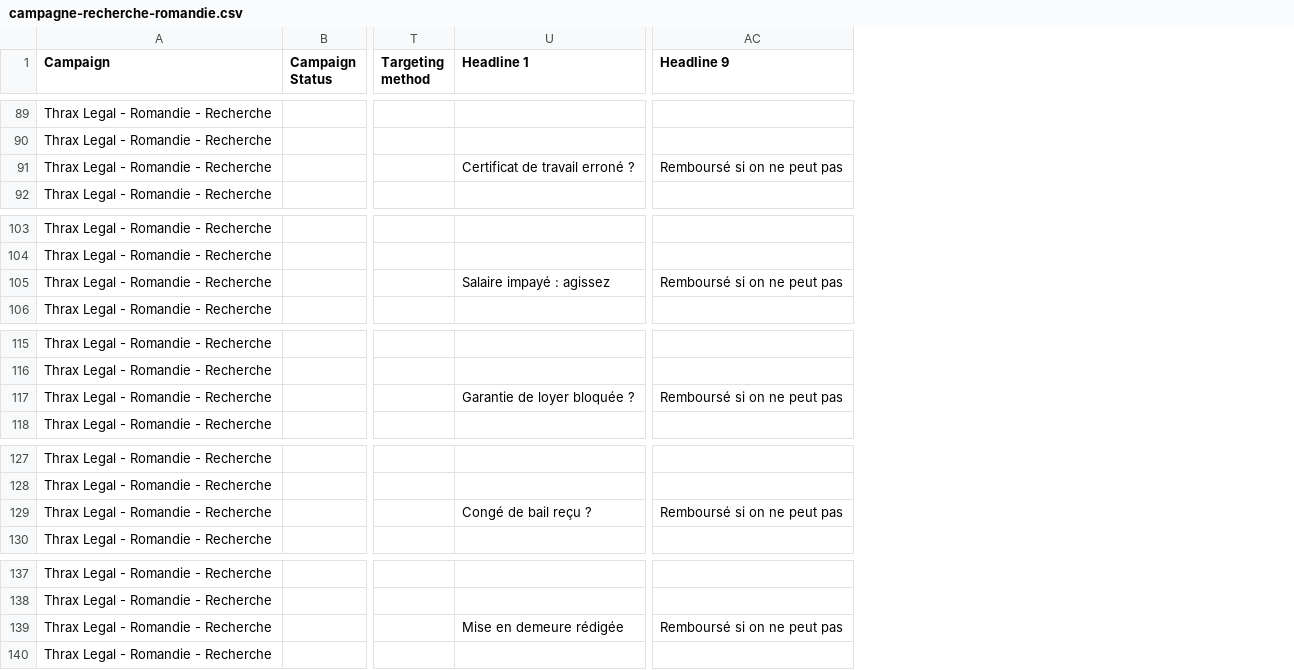
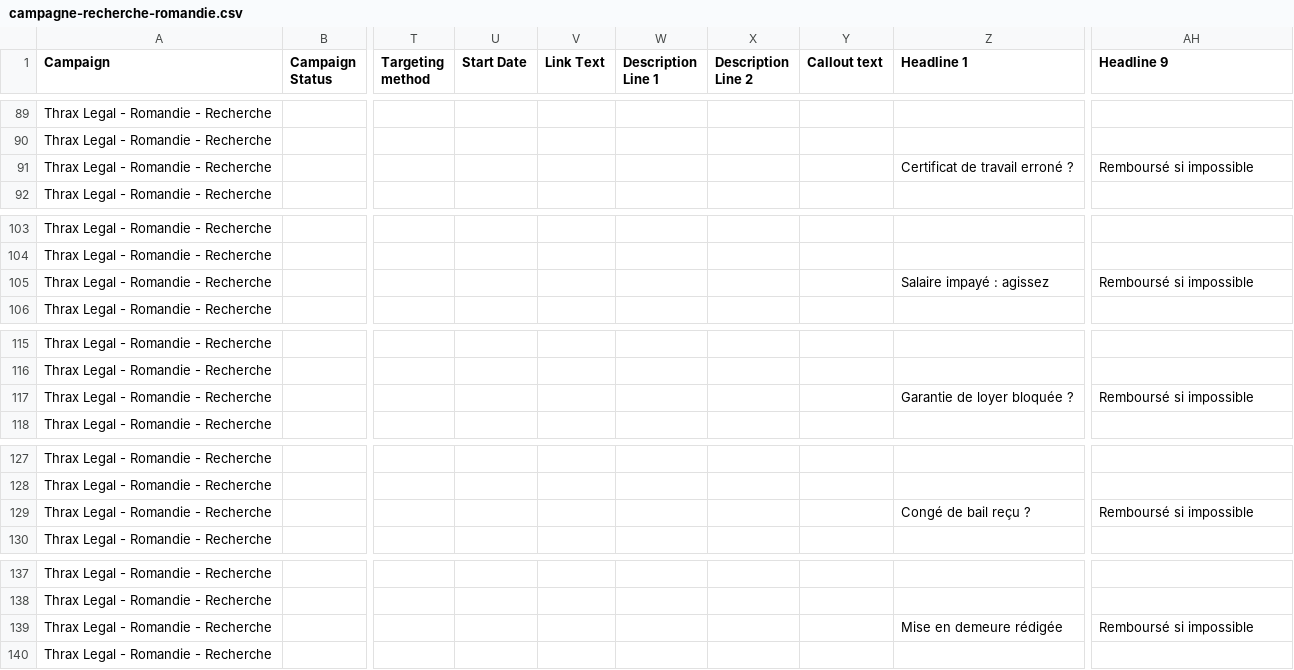
Before and after one commit to skamer666/Falx, a CSV file: docs/ads/campagne-recherche-romandie.csv, drawn as a sheet; only a part is shown, gaps mark what is left out; addresses are those after the commit; the diff covers the shown part only; the diff names each change by its address in the sheet, - before the commit and + after, or states it on an @@ line.

```diff
--- a/docs/ads/campagne-recherche-romandie.csv
+++ b/docs/ads/campagne-recherche-romandie.csv
+column U (Start Date), empty
+column V (Link Text), empty
+column W (Description Line 1), empty
+column X (Description Line 2), empty
+column Y (Callout text), empty
-AH91 (Headline 9): Remboursé si on ne peut pas
+AH91 (Headline 9): Remboursé si impossible
-AH105 (Headline 9): Remboursé si on ne peut pas
+AH105 (Headline 9): Remboursé si impossible
-AH117 (Headline 9): Remboursé si on ne peut pas
+AH117 (Headline 9): Remboursé si impossible
-AH129 (Headline 9): Remboursé si on ne peut pas
+AH129 (Headline 9): Remboursé si impossible
-AH139 (Headline 9): Remboursé si on ne peut pas
+AH139 (Headline 9): Remboursé si impossible
```
Also changed, not shown: 9 added rows and 5 edited cells elsewhere in this file.
